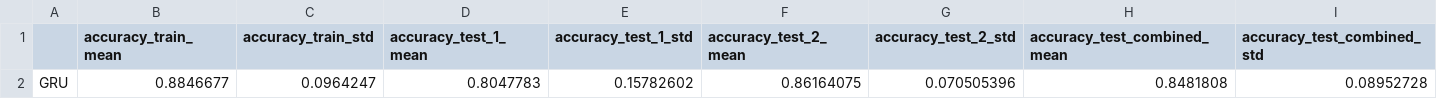
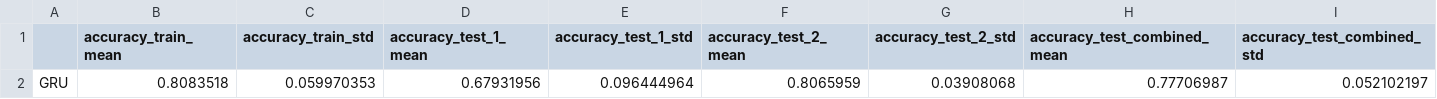
Before and after one commit to andrejbrova/CO2-Occupancy, a CSV file: GRU.csv, drawn as a sheet.

```diff
--- a/GRU.csv
+++ b/GRU.csv
@@ -1,2 +1,2 @@
 ,accuracy_train_mean,accuracy_train_std,accuracy_test_1_mean,accuracy_test_1_std,accuracy_test_2_mean,accuracy_test_2_std,accuracy_test_combined_mean,accuracy_test_combined_std
-GRU,0.8846677,0.0964247,0.8047783,0.15782602,0.86164075,0.070505396,0.8481808,0.08952728
+GRU,0.8083518,0.059970353,0.67931956,0.096444964,0.8065959,0.03908068,0.77706987,0.052102197
```
Also changed, not shown: 1 other file.
